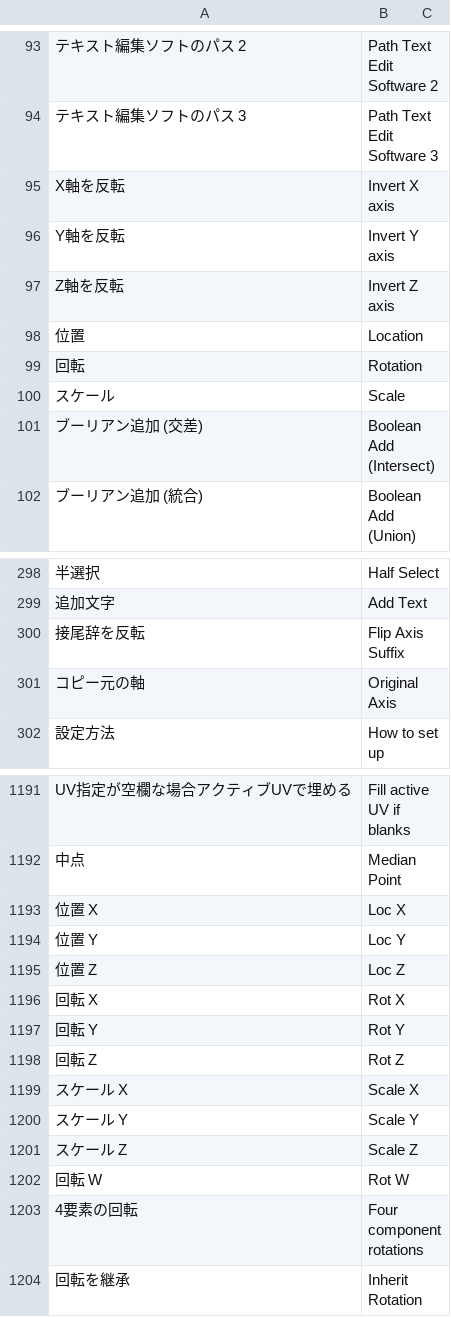
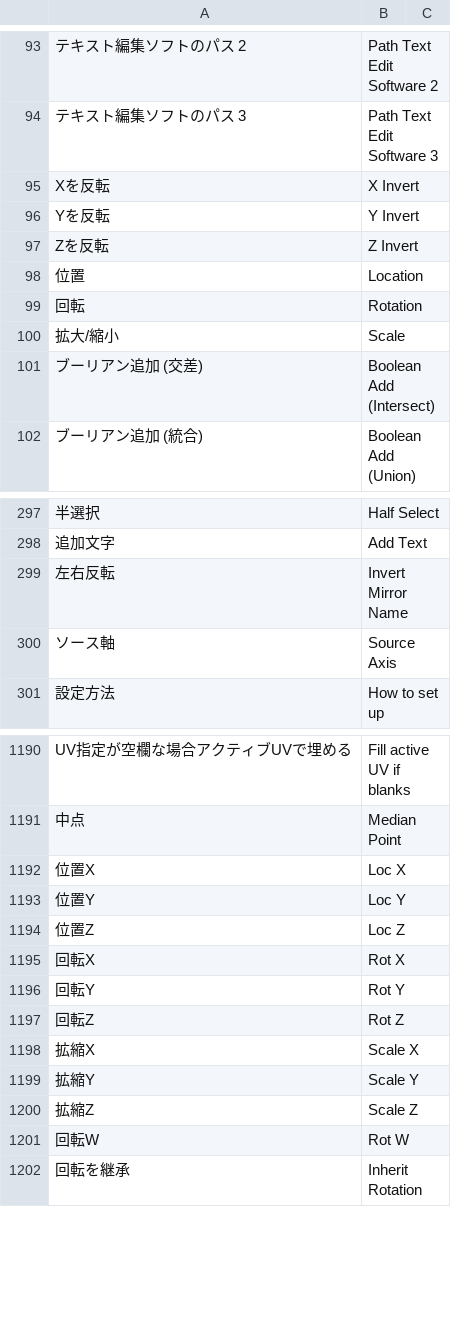
Before and after one commit to bookyakuno/Blender-Scramble-Addon, a CSV file: TranslationDictionary.csv, drawn as a sheet; only a part is shown, gaps mark what is left out; the diff covers the shown part only.

```diff
--- a/TranslationDictionary.csv
+++ b/TranslationDictionary.csv
@@ -94,8 +94,8 @@
 "テキスト編集ソフトのパス 3","Path Text Edit Software 3"
-"X軸を反転","Invert X axis"
-"Y軸を反転","Invert Y axis"
-"Z軸を反転","Invert Z axis"
+"Xを反転","X Invert"
+"Yを反転","Y Invert"
+"Zを反転","Z Invert"
 "位置","Location"
 "回転","Rotation"
-"スケール","Scale"
+"拡大/縮小","Scale"
 "ブーリアン追加 (交差)","Boolean Add (Intersect)"
@@ -299,4 +298,4 @@
 "追加文字","Add Text"
-"接尾辞を反転","Flip Axis Suffix"
-"コピー元の軸","Original Axis"
+"左右反転","Invert Mirror Name"
+"ソース軸","Source Axis"
 "設定方法","How to set up"
@@ -1192,13 +1191,12 @@
 "中点","Median Point"
-"位置 X","Loc X"
-"位置 Y","Loc Y"
-"位置 Z","Loc Z"
-"回転 X","Rot X"
-"回転 Y","Rot Y"
-"回転 Z","Rot Z"
-"スケール X","Scale X "
-"スケール Y","Scale Y "
-"スケール Z","Scale Z "
-"回転 W","Rot W"
-"4要素の回転","Four component rotations"
+"位置X","Loc X"
+"位置Y","Loc Y"
+"位置Z","Loc Z"
+"回転X","Rot X"
+"回転Y","Rot Y"
+"回転Z","Rot Z"
+"拡縮X","Scale X"
+"拡縮Y","Scale Y"
+"拡縮Z","Scale Z"
+"回転W","Rot W"
 "回転を継承","Inherit Rotation"
```
Also changed, not shown: 22 added rows, 23 removed rows and 17 edited cells elsewhere in this file, 7 other files.
